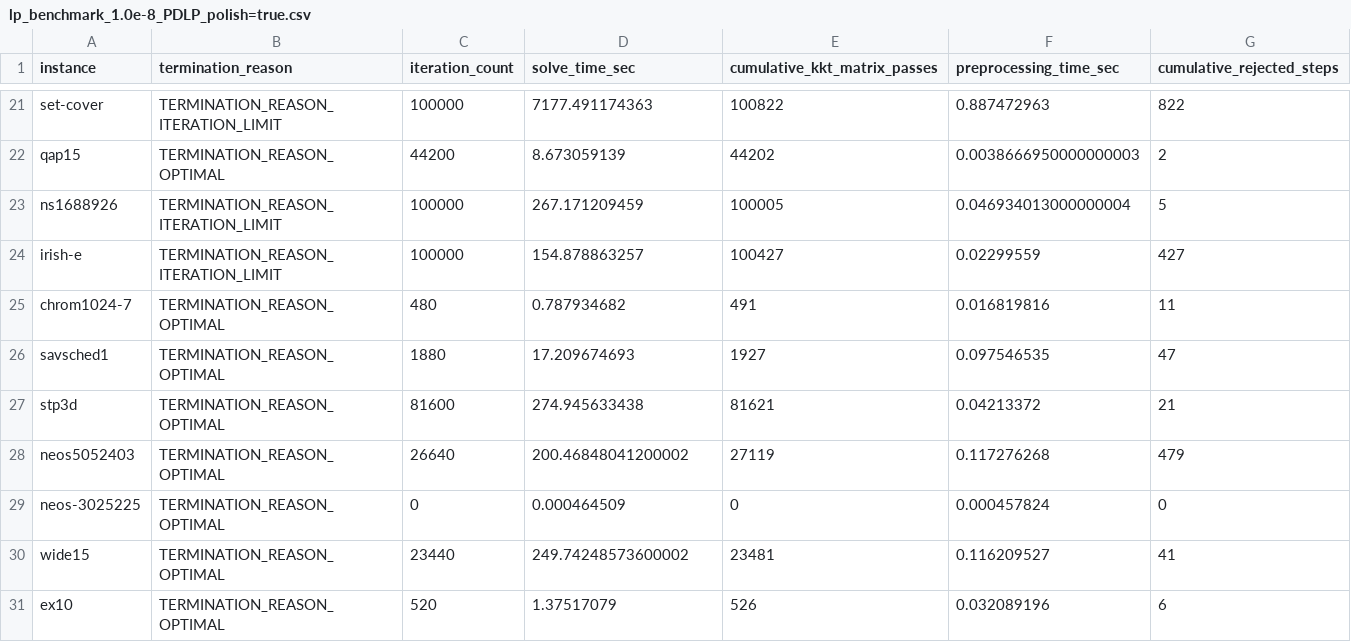
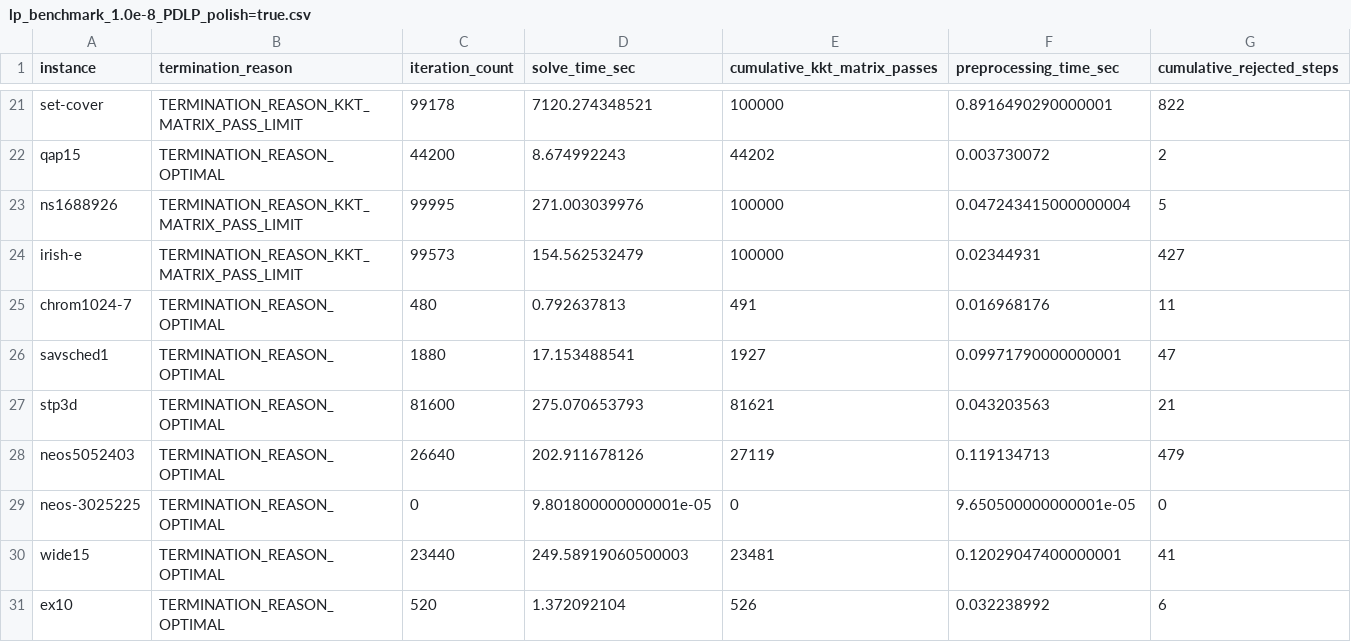
Before and after one commit to TheodorAT/MasterThesisCpp, a CSV file: benchmarking_results/remote_benchmark_results_high_acc/lp_benchmark_1.0e-8_PDLP_polish=true.csv, drawn as a sheet; only a part is shown, gaps mark what is left out; the diff covers the shown part only; the diff names each change by its address in the sheet, - before the commit and + after, or states it on an @@ line.

```diff
--- a/benchmarking_results/remote_benchmark_results_high_acc/lp_benchmark_1.0e-8_PDLP_polish=true.csv
+++ b/benchmarking_results/remote_benchmark_results_high_acc/lp_benchmark_1.0e-8_PDLP_polish=true.csv
-B21 (termination_reason): TERMINATION_REASON_ITERATION_LIMIT
+B21 (termination_reason): TERMINATION_REASON_KKT_MATRIX_PASS_LIMIT
-C21 (iteration_count): 100000
+C21 (iteration_count): 99178
-D21 (solve_time_sec): 7177.491174363
+D21 (solve_time_sec): 7120.274348521
-E21 (cumulative_kkt_matrix_passes): 100822
+E21 (cumulative_kkt_matrix_passes): 100000
-F21 (preprocessing_time_sec): 0.887472963
+F21 (preprocessing_time_sec): 0.8916490290000001
-D22 (solve_time_sec): 8.673059139
+D22 (solve_time_sec): 8.674992243
-F22 (preprocessing_time_sec): 0.0038666950000000003
+F22 (preprocessing_time_sec): 0.003730072
-B23:B24 (termination_reason): TERMINATION_REASON_ITERATION_LIMIT
+B23:B24 (termination_reason): TERMINATION_REASON_KKT_MATRIX_PASS_LIMIT
-C23 (iteration_count): 100000
+C23 (iteration_count): 99995
-D23 (solve_time_sec): 267.171209459
+D23 (solve_time_sec): 271.003039976
-E23 (cumulative_kkt_matrix_passes): 100005
+E23 (cumulative_kkt_matrix_passes): 100000
-F23 (preprocessing_time_sec): 0.046934013000000004
+F23 (preprocessing_time_sec): 0.047243415000000004
-C24 (iteration_count): 100000
+C24 (iteration_count): 99573
-D24 (solve_time_sec): 154.878863257
+D24 (solve_time_sec): 154.562532479
-E24 (cumulative_kkt_matrix_passes): 100427
+E24 (cumulative_kkt_matrix_passes): 100000
-F24 (preprocessing_time_sec): 0.02299559
+F24 (preprocessing_time_sec): 0.02344931
-D25 (solve_time_sec): 0.787934682
+D25 (solve_time_sec): 0.792637813
-F25 (preprocessing_time_sec): 0.016819816
+F25 (preprocessing_time_sec): 0.016968176
-D26 (solve_time_sec): 17.209674693
+D26 (solve_time_sec): 17.153488541
-F26 (preprocessing_time_sec): 0.097546535
+F26 (preprocessing_time_sec): 0.09971790000000001
-D27 (solve_time_sec): 274.945633438
+D27 (solve_time_sec): 275.070653793
-F27 (preprocessing_time_sec): 0.04213372
+F27 (preprocessing_time_sec): 0.043203563
-D28 (solve_time_sec): 200.46848041200002
+D28 (solve_time_sec): 202.911678126
-F28 (preprocessing_time_sec): 0.117276268
+F28 (preprocessing_time_sec): 0.119134713
-D29 (solve_time_sec): 0.000464509
+D29 (solve_time_sec): 9.801800000000001e-05
-F29 (preprocessing_time_sec): 0.000457824
+F29 (preprocessing_time_sec): 9.650500000000001e-05
-D30 (solve_time_sec): 249.74248573600002
+D30 (solve_time_sec): 249.58919060500003
-F30 (preprocessing_time_sec): 0.116209527
+F30 (preprocessing_time_sec): 0.12029047400000001
-D31 (solve_time_sec): 1.37517079
+D31 (solve_time_sec): 1.372092104
-F31 (preprocessing_time_sec): 0.032089196
+F31 (preprocessing_time_sec): 0.032238992
```
Also changed, not shown: 148 edited cells elsewhere in this file, 5 other files.
